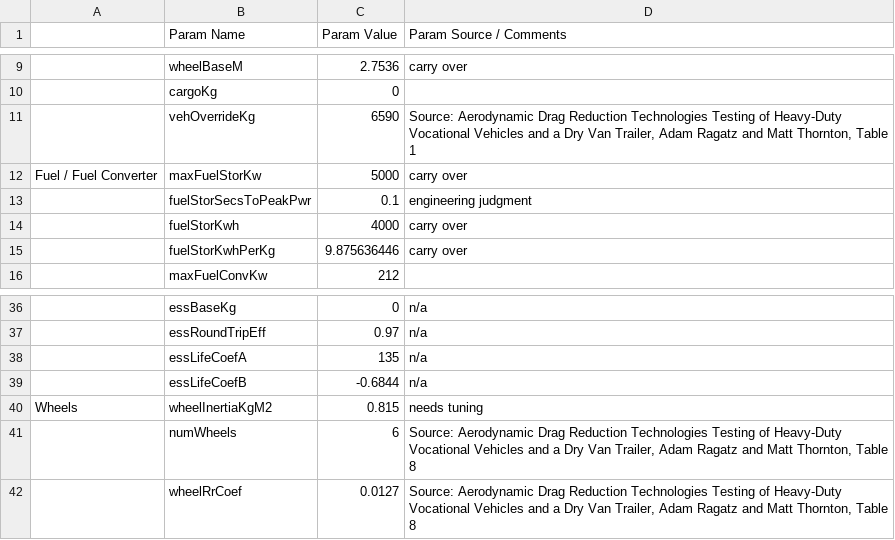
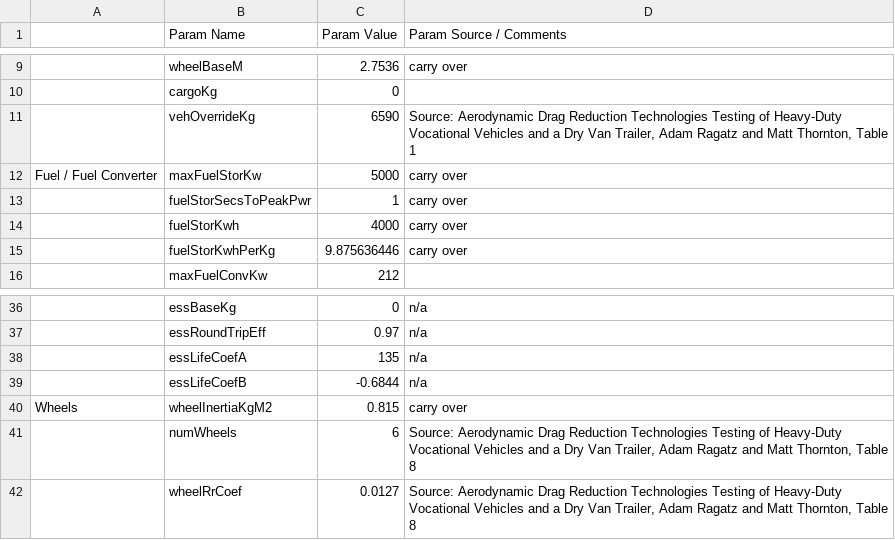
Before and after one commit to NREL/fastsim, a CSV file: vehdb/Class 4 Truck.csv, drawn as a sheet; only a part is shown, gaps mark what is left out; the diff names each change by its address in the sheet, - before the commit and + after, or states it on an @@ line.

Commit message:
set wheel inertia as carry over

```diff
--- a/vehdb/Class 4 Truck.csv
+++ b/vehdb/Class 4 Truck.csv
-C13 (Param Value): 0.1
+C13 (Param Value): 1
-D13 (Param Source / Comments): engineering judgment
+D13 (Param Source / Comments): carry over
-D40 (Param Source / Comments): needs tuning
+D40 (Param Source / Comments): carry over
```
